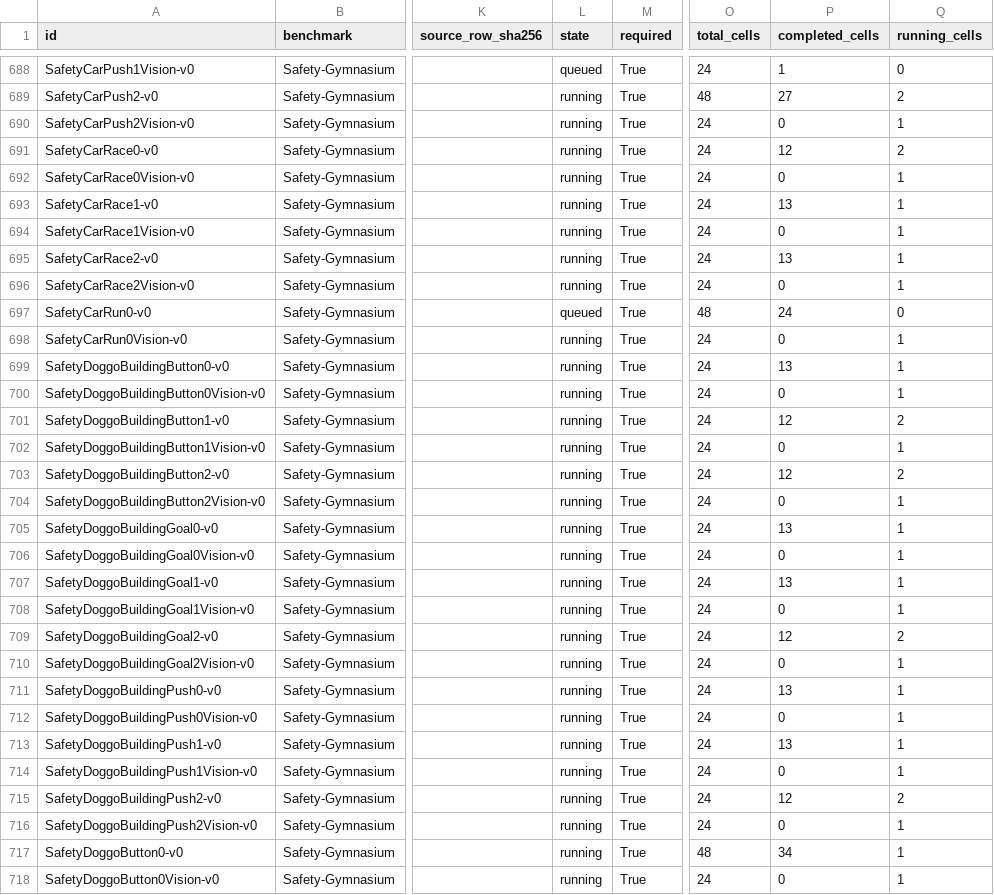
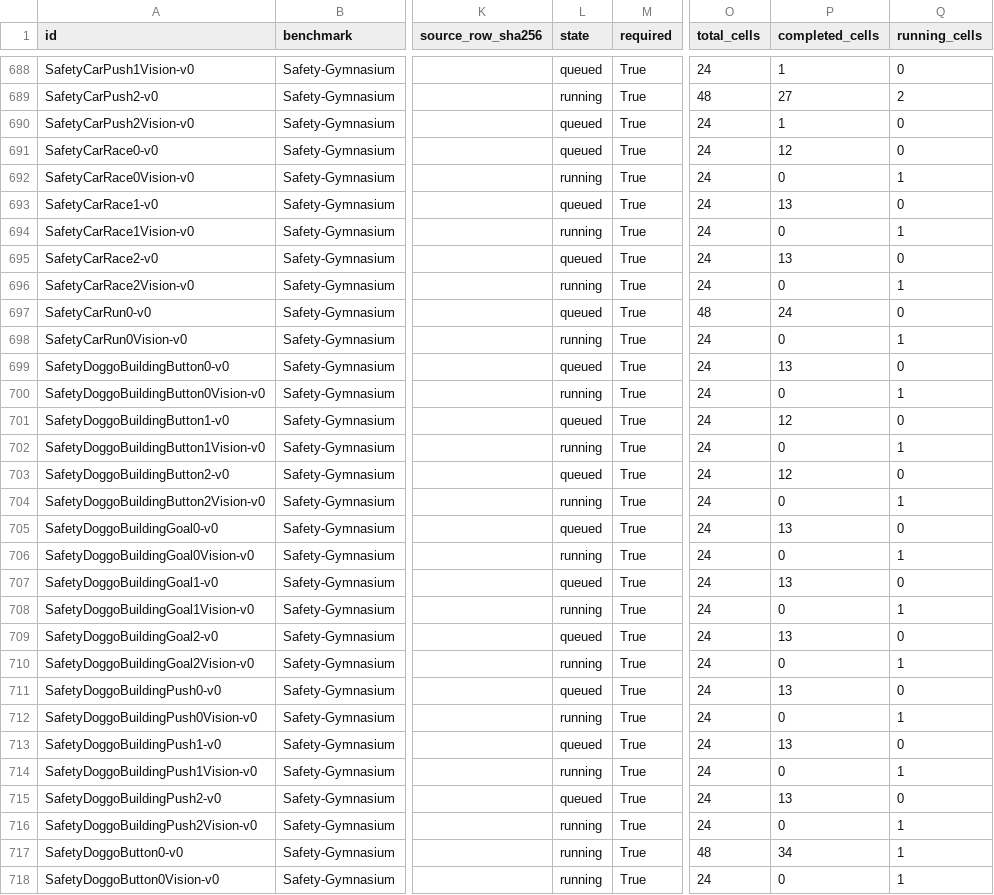
Before and after one commit to asimfish/safeot-dashboard, a CSV file: sotd_all_tasks.csv, drawn as a sheet; only a part is shown, gaps mark what is left out; the diff covers the shown part only; the diff names each change by its address in the sheet, - before the commit and + after, or states it on an @@ line.

```diff
--- a/sotd_all_tasks.csv
+++ b/sotd_all_tasks.csv
-L690:L691 (state): running
+L690:L691 (state): queued
-P690 (completed_cells): 0
+P690 (completed_cells): 1
-Q690 (running_cells): 1
+Q690 (running_cells): 0
-Q691 (running_cells): 2
+Q691 (running_cells): 0
-L693 (state): running
+L693 (state): queued
-Q693 (running_cells): 1
+Q693 (running_cells): 0
-L695 (state): running
+L695 (state): queued
-Q695 (running_cells): 1
+Q695 (running_cells): 0
-L699 (state): running
+L699 (state): queued
-Q699 (running_cells): 1
+Q699 (running_cells): 0
-L701 (state): running
+L701 (state): queued
-Q701 (running_cells): 2
+Q701 (running_cells): 0
-L703 (state): running
+L703 (state): queued
-Q703 (running_cells): 2
+Q703 (running_cells): 0
-L705 (state): running
+L705 (state): queued
-Q705 (running_cells): 1
+Q705 (running_cells): 0
-L707 (state): running
+L707 (state): queued
-Q707 (running_cells): 1
+Q707 (running_cells): 0
-L709 (state): running
+L709 (state): queued
-P709 (completed_cells): 12
+P709 (completed_cells): 13
-Q709 (running_cells): 2
+Q709 (running_cells): 0
-L711 (state): running
+L711 (state): queued
-Q711 (running_cells): 1
+Q711 (running_cells): 0
-L713 (state): running
+L713 (state): queued
-Q713 (running_cells): 1
+Q713 (running_cells): 0
-L715 (state): running
+L715 (state): queued
-P715 (completed_cells): 12
+P715 (completed_cells): 13
-Q715 (running_cells): 2
+Q715 (running_cells): 0
```
Also changed, not shown: 150 edited cells elsewhere in this file, sotd_full_multi_agent_jobs.csv, sotd_full_multi_agent_vision_jobs.csv, 49 other files.
